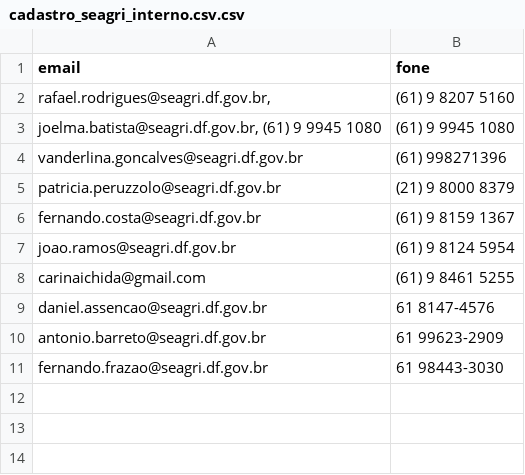
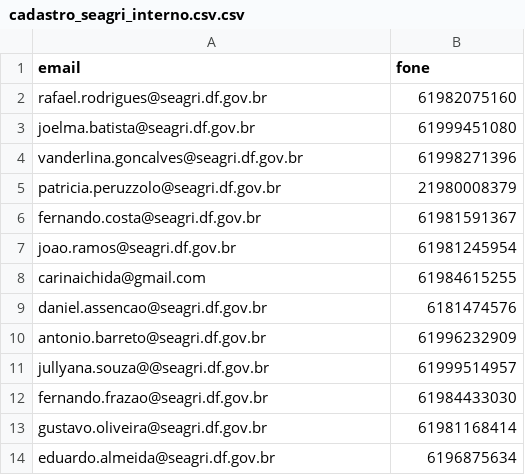
Before and after one commit to fernandocostabsb/dash_seagri, a CSV file: reflorestar_base_consulta/cadastro_seagri_interno.csv.csv, drawn as a sheet.

Commit message:
Update cadastro_seagri_interno.csv.csv

```diff
--- a/reflorestar_base_consulta/cadastro_seagri_interno.csv.csv
+++ b/reflorestar_base_consulta/cadastro_seagri_interno.csv.csv
@@ -1,11 +1,14 @@
 email,fone
-"rafael.rodrigues@seagri.df.gov.br,",(61) 9 8207 5160
-"joelma.batista@seagri.df.gov.br, (61) 9 9945 1080",(61) 9 9945 1080
-vanderlina.goncalves@seagri.df.gov.br,(61) 998271396
-patricia.peruzzolo@seagri.df.gov.br,(21) 9 8000 8379
-fernando.costa@seagri.df.gov.br,(61) 9 8159 1367
-joao.ramos@seagri.df.gov.br,(61) 9 8124 5954
-carinaichida@gmail.com,(61) 9 8461 5255
-daniel.assencao@seagri.df.gov.br,61 8147-4576
-antonio.barreto@seagri.df.gov.br,61 99623-2909
-fernando.frazao@seagri.df.gov.br,61 98443-3030
+rafael.rodrigues@seagri.df.gov.br,61982075160
+joelma.batista@seagri.df.gov.br,61999451080
+vanderlina.goncalves@seagri.df.gov.br,61998271396
+patricia.peruzzolo@seagri.df.gov.br,21980008379
+fernando.costa@seagri.df.gov.br,61981591367
+joao.ramos@seagri.df.gov.br,61981245954
+carinaichida@gmail.com,61984615255
+daniel.assencao@seagri.df.gov.br,6181474576
+antonio.barreto@seagri.df.gov.br,61996232909
+jullyana.souza@@seagri.df.gov.br,61999514957
+fernando.frazao@seagri.df.gov.br,61984433030
+gustavo.oliveira@seagri.df.gov.br,61981168414
+eduardo.almeida@seagri.df.gov.br,6196875634
```
